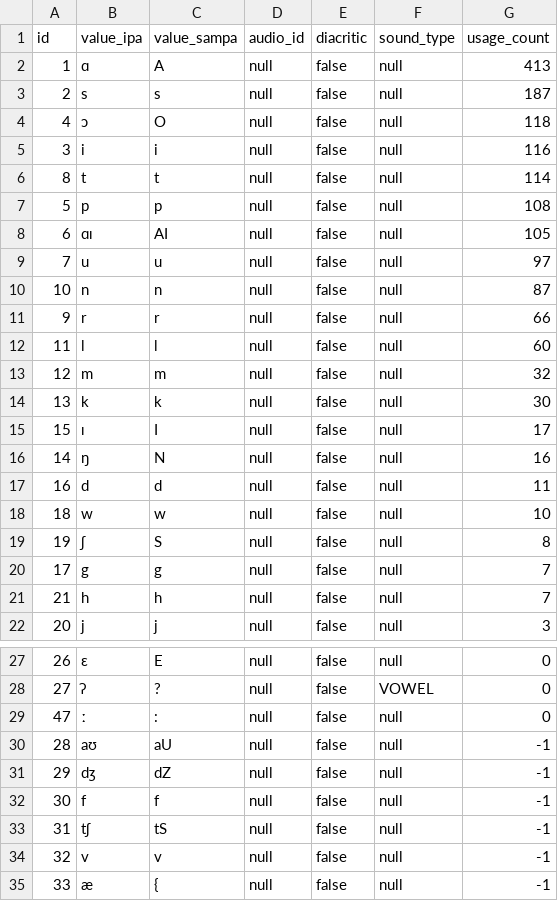
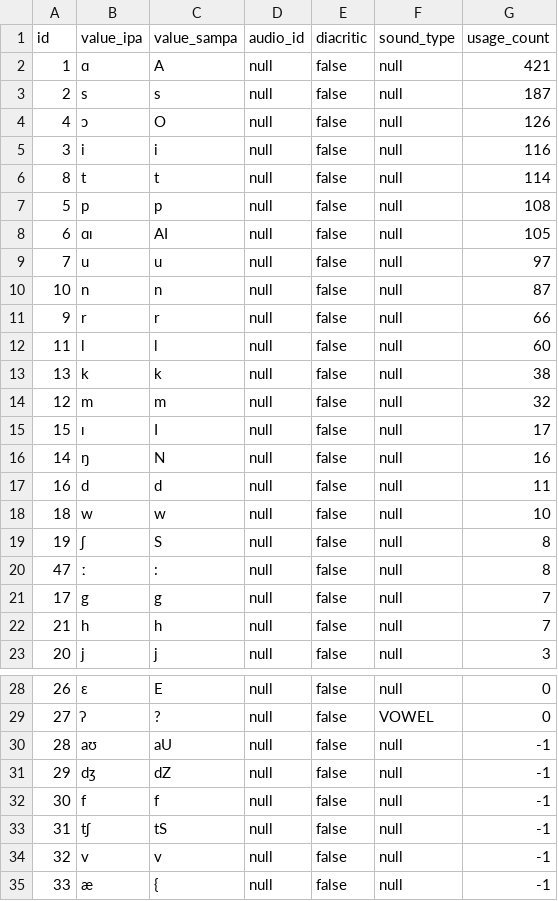
Before and after one commit to elimu-ai/webapp, a CSV file: src/main/resources/db/content_TEST/fil/allophones.csv, drawn as a sheet; only a part is shown, gaps mark what is left out.

```diff
--- a/src/main/resources/db/content_TEST/fil/allophones.csv
+++ b/src/main/resources/db/content_TEST/fil/allophones.csv
@@ -1,5 +1,5 @@
 id,value_ipa,value_sampa,audio_id,diacritic,sound_type,usage_count
-1,"ɑ","A",null,false,null,413
+1,"ɑ","A",null,false,null,421
 2,"s","s",null,false,null,187
-4,"ɔ","O",null,false,null,118
+4,"ɔ","O",null,false,null,126
 3,"i","i",null,false,null,116
@@ -12,4 +12,4 @@ id,value_ipa,value_sampa,audio_id,diacritic,sound_type,usage_count
 11,"l","l",null,false,null,60
+13,"k","k",null,false,null,38
 12,"m","m",null,false,null,32
-13,"k","k",null,false,null,30
 15,"ɪ","I",null,false,null,17
@@ -19,2 +19,3 @@ id,value_ipa,value_sampa,audio_id,diacritic,sound_type,usage_count
 19,"ʃ","S",null,false,null,8
+47,"ː",":",null,false,null,8
 17,"g","g",null,false,null,7
@@ -28,3 +29,2 @@ id,value_ipa,value_sampa,audio_id,diacritic,sound_type,usage_count
 27,"ʔ","?",null,false,VOWEL,0
-47,"ː",":",null,false,null,0
 28,"aʊ","aU",null,false,null,-1
```
Also changed, not shown: src/main/resources/db/content_TEST/fil/words.csv.
